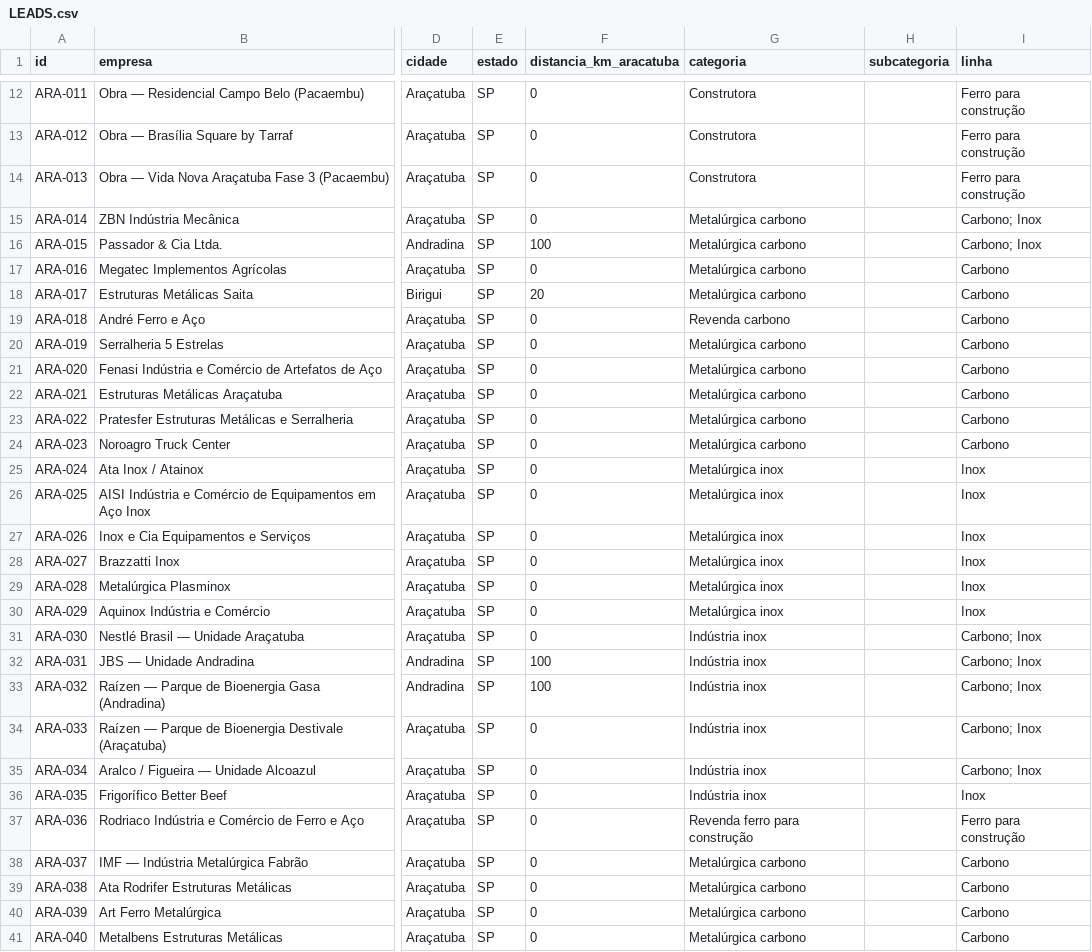
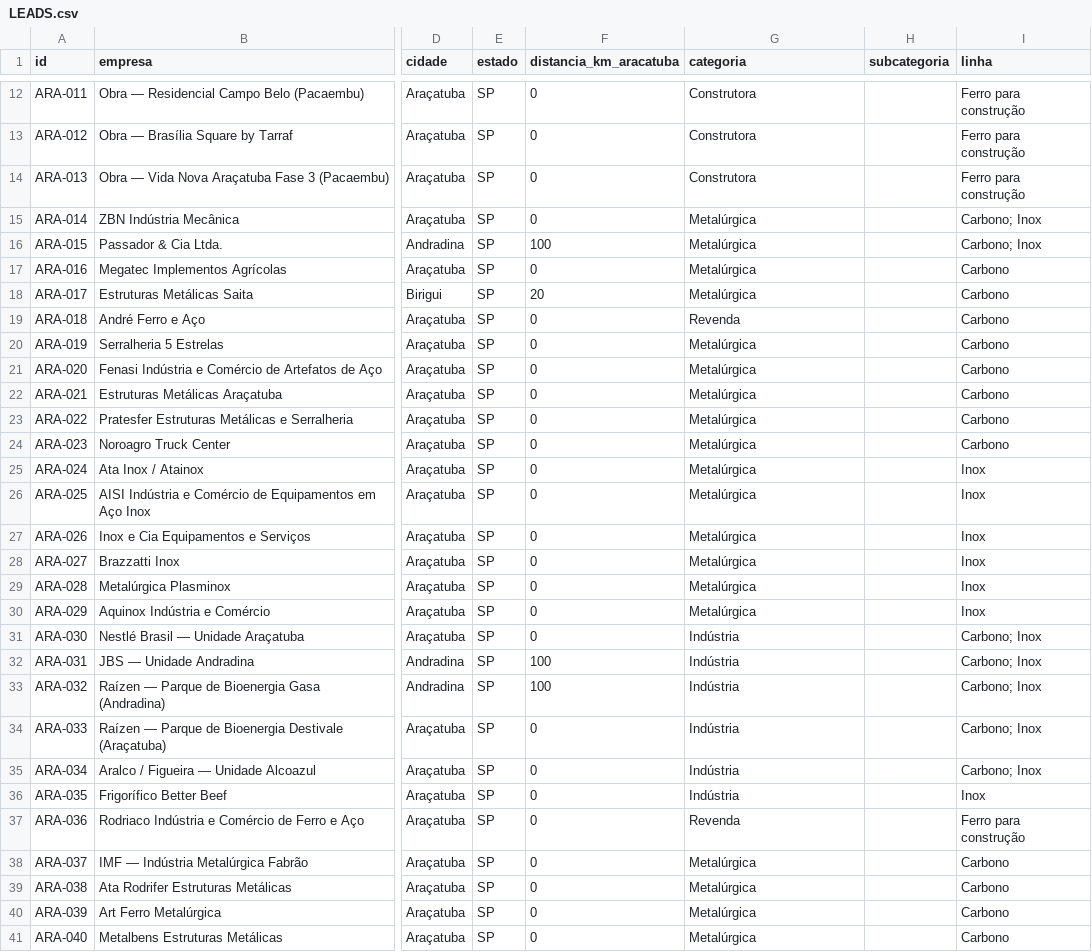
Before and after one commit to igorvroberto/liganer, a CSV file: radar-comercial/LEADS.csv, drawn as a sheet; only a part is shown, gaps mark what is left out; the diff covers the shown part only; the diff names each change by its address in the sheet, - before the commit and + after, or states it on an @@ line.

```diff
--- a/radar-comercial/LEADS.csv
+++ b/radar-comercial/LEADS.csv
-G15:G18 (categoria): Metalúrgica carbono
+G15:G18 (categoria): Metalúrgica
-G19 (categoria): Revenda carbono
+G19 (categoria): Revenda
-G20:G24 (categoria): Metalúrgica carbono
+G20:G24 (categoria): Metalúrgica
-G25:G30 (categoria): Metalúrgica inox
+G25:G30 (categoria): Metalúrgica
-G31:G36 (categoria): Indústria inox
+G31:G36 (categoria): Indústria
-G37 (categoria): Revenda ferro para construção
+G37 (categoria): Revenda
-G38:G41 (categoria): Metalúrgica carbono
+G38:G41 (categoria): Metalúrgica
```
Also changed, not shown: 64 edited cells elsewhere in this file, web/public/data/leads.csv, 6 other files.
